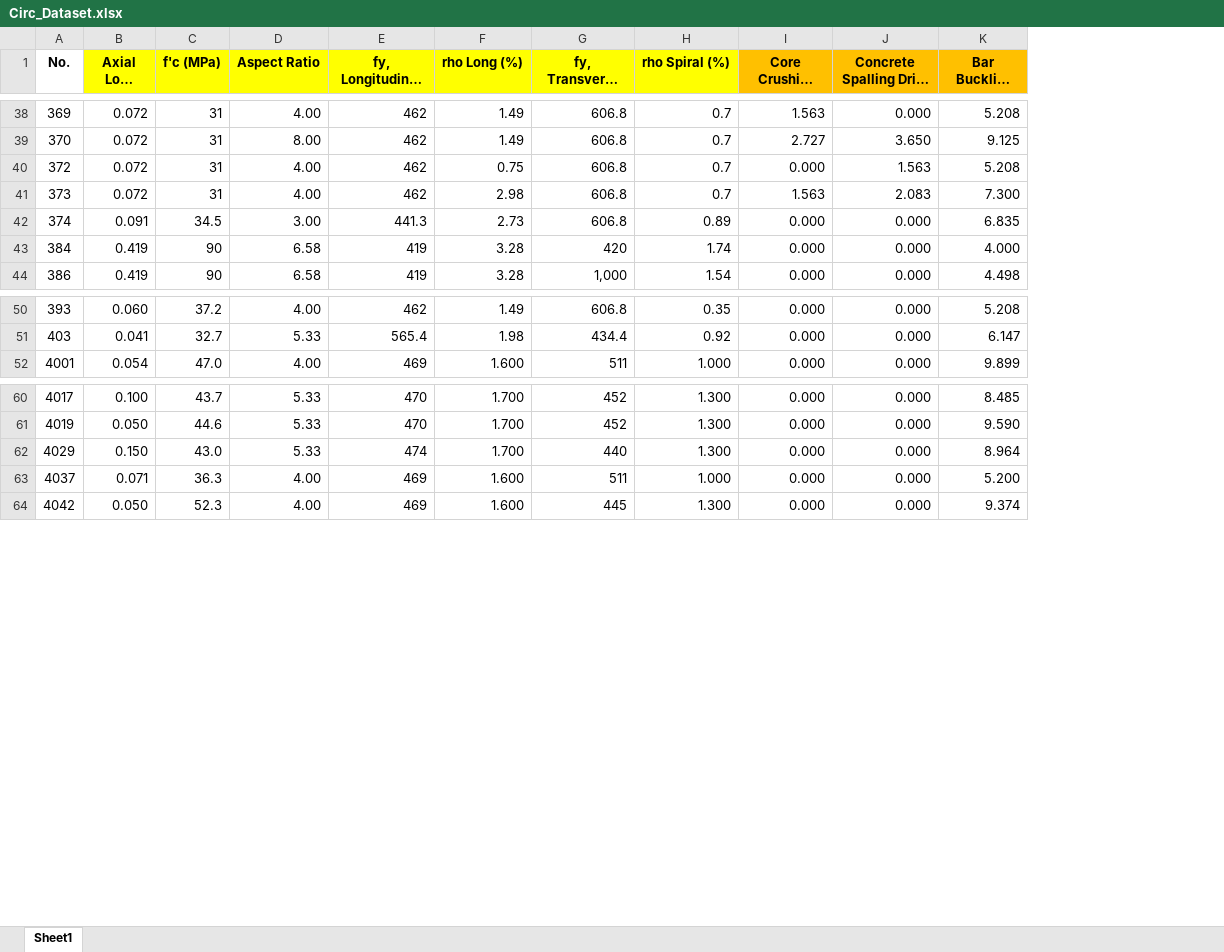
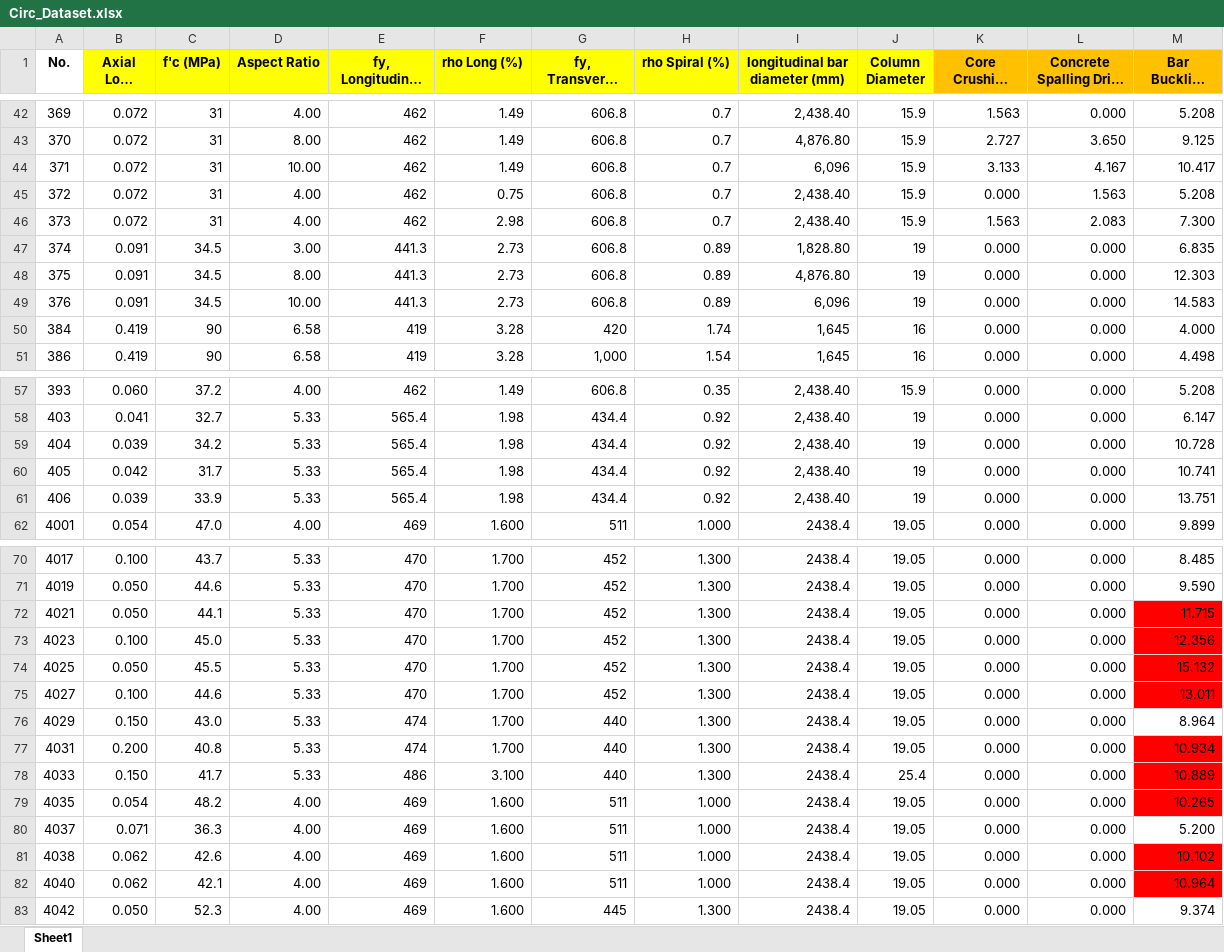
Before and after one commit to Borislav-Todorov/Bridge_Pier_ML, an Excel workbook: Datasets/Circ_Dataset.xlsx, sheet Sheet1, drawn as a sheet; only a part is shown, gaps mark what is left out; long unchanged cells end in …; values as stored, in another font and other column widths than the file's, no borders; conditional formats not drawn; the diff covers the shown part only; the diff names each change by its address in the sheet, - before the commit and + after, or states it on an @@ line.

```diff
--- a/Datasets/Circ_Dataset.xlsx (sheet Sheet1)
+++ b/Datasets/Circ_Dataset.xlsx (sheet Sheet1)
+column I (longitudinal bar diameter (mm)), rows 42-43: 2,438.40 | 4,876.80; rows 45-47: 2,438.40 | 2,438.40 | 1,828.80; rows 50-51: 1,645 | 1,645; rows 57-58: 2,438.40 | 2,438.40; row 62: 2438.4; rows 70-71: 2438.4 | 2438.4; row 76: 2438.4; row 80: 2438.4; row 83: 2438.4
+column J (Column Diameter), rows 42-43: 15.9 | 15.9; rows 45-47: 15.9 | 15.9 | 19; rows 50-51: 16 | 16; rows 57-58: 15.9 | 19; row 62: 19.05; rows 70-71: 19.05 | 19.05; row 76: 19.05; row 80: 19.05; row 83: 19.05
+row 44: 371 | 0.072 | 31 | 10.00 | 462 | 1.49 | 606.8 | 0.7 | 6,096 | 15.9 | 3.133 | 4.167 | 10.417
+row 48: 375 | 0.091 | 34.5 | 8.00 | 441.3 | 2.73 | 606.8 | 0.89 | 4,876.80 | 19 | 0.000 | 0.000 | 12.303
+row 49: 376 | 0.091 | 34.5 | 10.00 | 441.3 | 2.73 | 606.8 | 0.89 | 6,096 | 19 | 0.000 | 0.000 | 14.583
+row 59: 404 | 0.039 | 34.2 | 5.33 | 565.4 | 1.98 | 434.4 | 0.92 | 2,438.40 | 19 | 0.000 | 0.000 | 10.728
+row 60: 405 | 0.042 | 31.7 | 5.33 | 565.4 | 1.98 | 434.4 | 0.92 | 2,438.40 | 19 | 0.000 | 0.000 | 10.741
+row 61: 406 | 0.039 | 33.9 | 5.33 | 565.4 | 1.98 | 434.4 | 0.92 | 2,438.40 | 19 | 0.000 | 0.000 | 13.751
+row 72: 4021 | 0.050 | 44.1 | 5.33 | 470 | 1.700 | 452 | 1.300 | 2438.4 | 19.05 | 0.000 | 0.000 | 11.715
+row 73: 4023 | 0.100 | 45.0 | 5.33 | 470 | 1.700 | 452 | 1.300 | 2438.4 | 19.05 | 0.000 | 0.000 | 12.356
+row 74: 4025 | 0.050 | 45.5 | 5.33 | 470 | 1.700 | 452 | 1.300 | 2438.4 | 19.05 | 0.000 | 0.000 | 15.132
+row 75: 4027 | 0.100 | 44.6 | 5.33 | 470 | 1.700 | 452 | 1.300 | 2438.4 | 19.05 | 0.000 | 0.000 | 13.011
+row 77: 4031 | 0.200 | 40.8 | 5.33 | 474 | 1.700 | 440 | 1.300 | 2438.4 | 19.05 | 0.000 | 0.000 | 10.934
+row 78: 4033 | 0.150 | 41.7 | 5.33 | 486 | 3.100 | 440 | 1.300 | 2438.4 | 25.4 | 0.000 | 0.000 | 10.889
+row 79: 4035 | 0.054 | 48.2 | 4.00 | 469 | 1.600 | 511 | 1.000 | 2438.4 | 19.05 | 0.000 | 0.000 | 10.265
+row 81: 4038 | 0.062 | 42.6 | 4.00 | 469 | 1.600 | 511 | 1.000 | 2438.4 | 19.05 | 0.000 | 0.000 | 10.102
+row 82: 4040 | 0.062 | 42.1 | 4.00 | 469 | 1.600 | 511 | 1.000 | 2438.4 | 19.05 | 0.000 | 0.000 | 10.964
```
Also changed, not shown: 4 added rows elsewhere in this sheet, Datasets/Rect_Dataset.xlsx.
